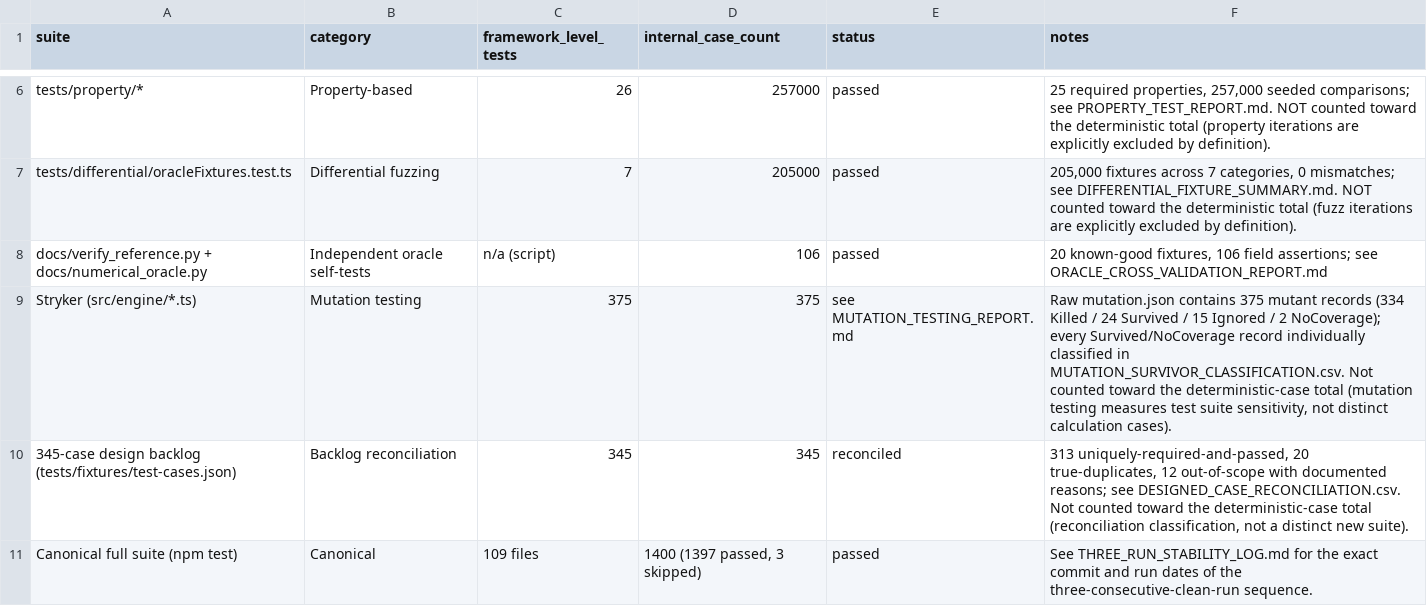
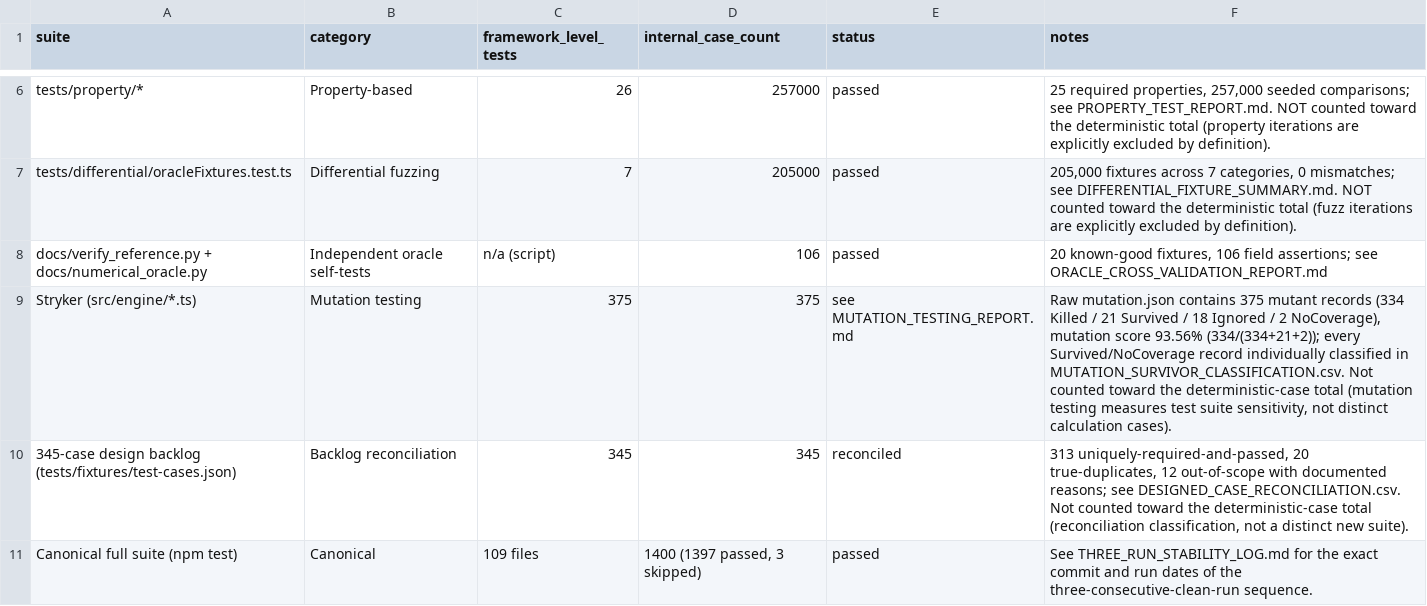
Before and after one commit to amitsharma130291/paintingestimatepro, a CSV file: NUMERICAL_TEST_RESULTS.csv, drawn as a sheet; only a part is shown, gaps mark what is left out.

```diff
--- a/NUMERICAL_TEST_RESULTS.csv
+++ b/NUMERICAL_TEST_RESULTS.csv
@@ -8,3 +8,3 @@ tests/differential/oracleFixtures.test.ts,Differential fuzzing,7,205000,passed,"
 docs/verify_reference.py + docs/numerical_oracle.py,Independent oracle self-tests,n/a (script),106,passed,"20 known-good fixtures, 106 field assertions; see ORACLE_CROSS_VALIDATION_REPORT.md"
-Stryker (src/engine/*.ts),Mutation testing,375,375,see MUTATION_TESTING_REPORT.md,"Raw mutation.json contains 375 mutant records (334 Killed / 24 Survived / 15 Ignored / 2 NoCoverage); every Survived/NoCoverage record individually classified in MUTATION_SURVIVOR_CLASSIFICATION.csv. Not counted toward the deterministic-case total (mutation testing measures test suite sensitivity, not distinct calculation cases)."
+Stryker (src/engine/*.ts),Mutation testing,375,375,see MUTATION_TESTING_REPORT.md,"Raw mutation.json contains 375 mutant records (334 Killed / 21 Survived / 18 Ignored / 2 NoCoverage), mutation score 93.56% (334/(334+21+2)); every Survived/NoCoverage record individually classified in MUTATION_SURVIVOR_CLASSIFICATION.csv. Not counted toward the deterministic-case total (mutation testing measures test suite sensitivity, not distinct calculation cases)."
 345-case design backlog (tests/fixtures/test-cases.json),Backlog reconciliation,345,345,reconciled,"313 uniquely-required-and-passed, 20 true-duplicates, 12 out-of-scope with documented reasons; see DESIGNED_CASE_RECONCILIATION.csv. Not counted toward the deterministic-case total (reconciliation classification, not a distinct new suite)."
```
Also changed, not shown: 1 other file.
